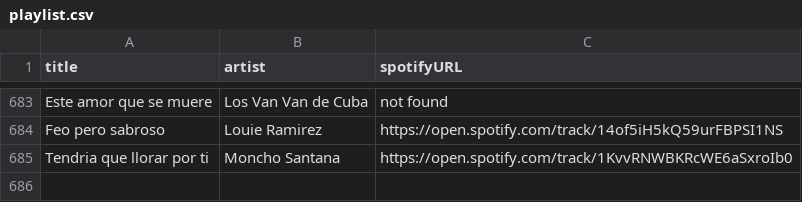
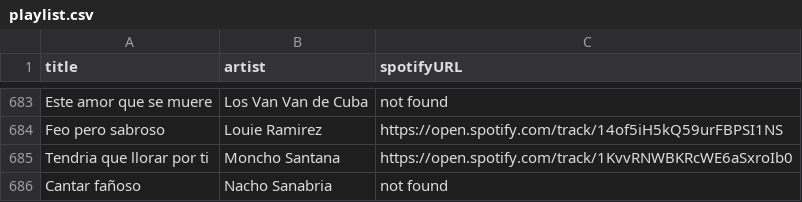
Before and after one commit to albertollamaso/best-salsa-brava-playlist, a CSV file: playlist.csv, drawn as a sheet; only a part is shown, gaps mark what is left out; the diff names each change by its address in the sheet, - before the commit and + after, or states it on an @@ line.

```diff
--- a/playlist.csv
+++ b/playlist.csv
+row 686: Cantar fañoso | Nacho Sanabria | not found
```
Also changed, not shown: 1 other file.
